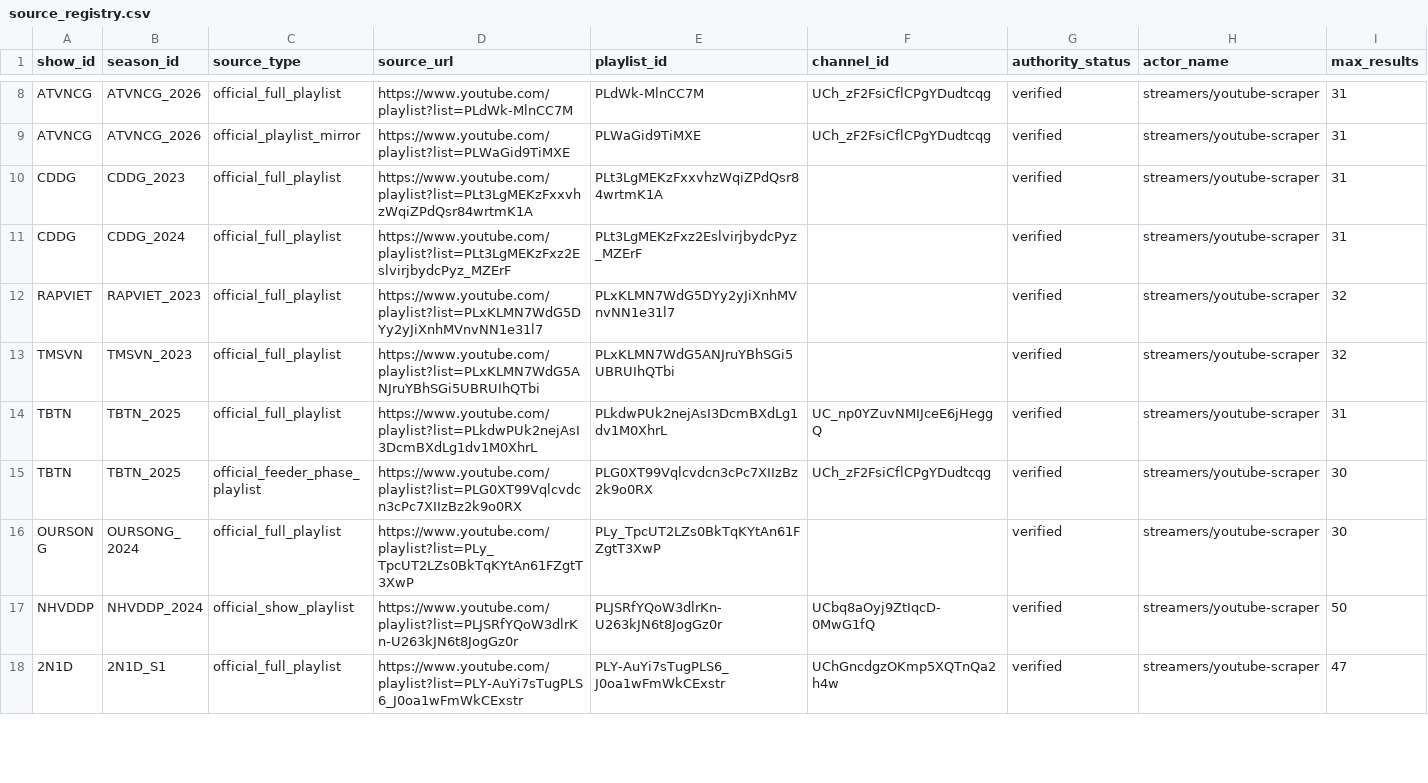
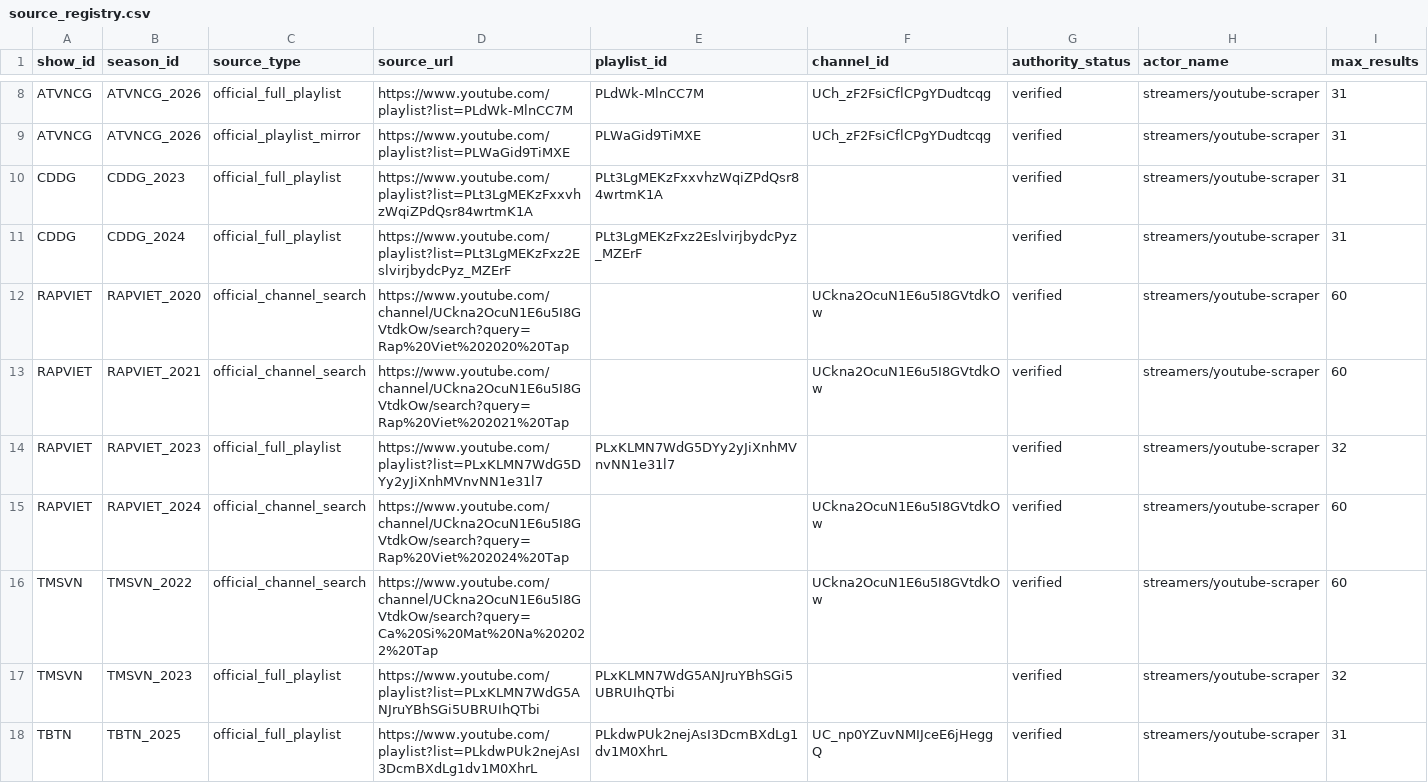
Before and after one commit to Kitkitkittt/MediaMainshow, a CSV file: outputs/source_registry.csv, drawn as a sheet; only a part is shown, gaps mark what is left out; the shorter side is filled out with more unchanged rows; rows hold the shown columns only; the diff covers the shown part only; the diff names each change by its address in the sheet, - before the commit and + after, or states it on an @@ line.

```diff
--- a/outputs/source_registry.csv
+++ b/outputs/source_registry.csv
+row 12: RAPVIET | RAPVIET_2020 | official_channel_search | https://www.youtube.com/channel/UCkna2OcuN1E6u5I8GVtdkOw/search?query=Rap%20Viet%202020%20Tap |  | UCkna2OcuN1E6u5I8GVtdkOw | verified | streamers/youtube-scraper | 60
+row 13: RAPVIET | RAPVIET_2021 | official_channel_search | https://www.youtube.com/channel/UCkna2OcuN1E6u5I8GVtdkOw/search?query=Rap%20Viet%202021%20Tap |  | UCkna2OcuN1E6u5I8GVtdkOw | verified | streamers/youtube-scraper | 60
+row 15: RAPVIET | RAPVIET_2024 | official_channel_search | https://www.youtube.com/channel/UCkna2OcuN1E6u5I8GVtdkOw/search?query=Rap%20Viet%202024%20Tap |  | UCkna2OcuN1E6u5I8GVtdkOw | verified | streamers/youtube-scraper | 60
+row 16: TMSVN | TMSVN_2022 | official_channel_search | https://www.youtube.com/channel/UCkna2OcuN1E6u5I8GVtdkOw/search?query=Ca%20Si%20Mat%20Na%202022%20Tap |  | UCkna2OcuN1E6u5I8GVtdkOw | verified | streamers/youtube-scraper | 60
```
Also changed, not shown: 10 added rows and 20 edited cells elsewhere in this file, outputs/population_status.csv, outputs/season_registry.csv, 54 other files.
